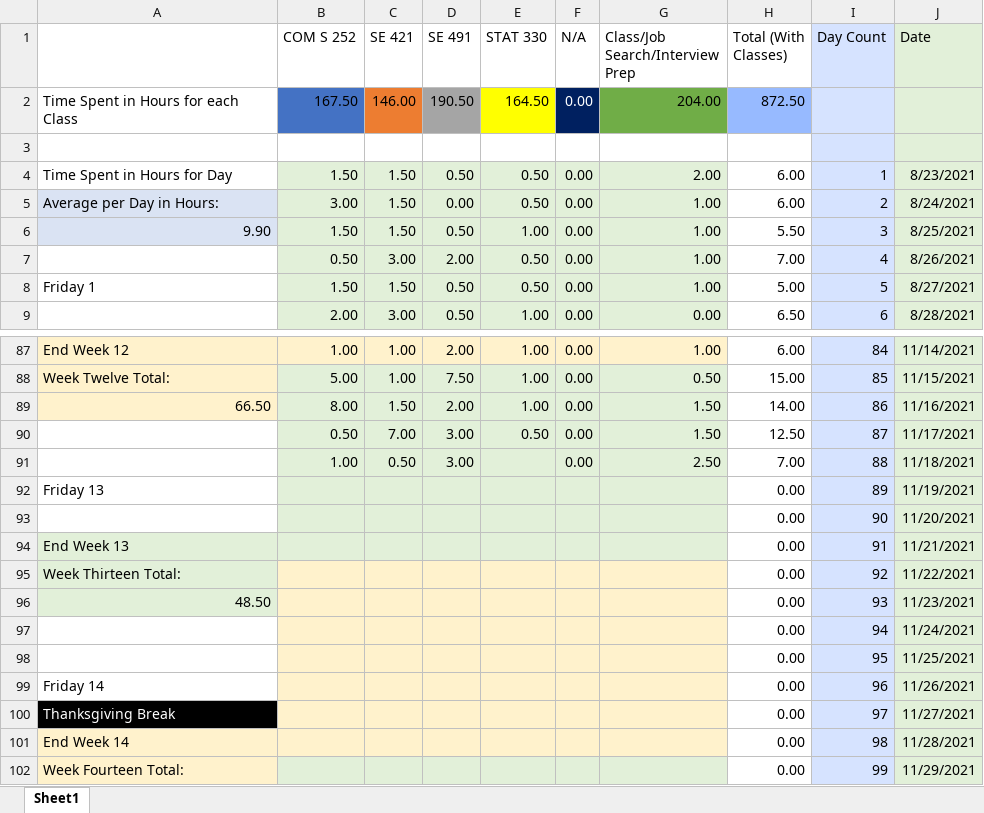
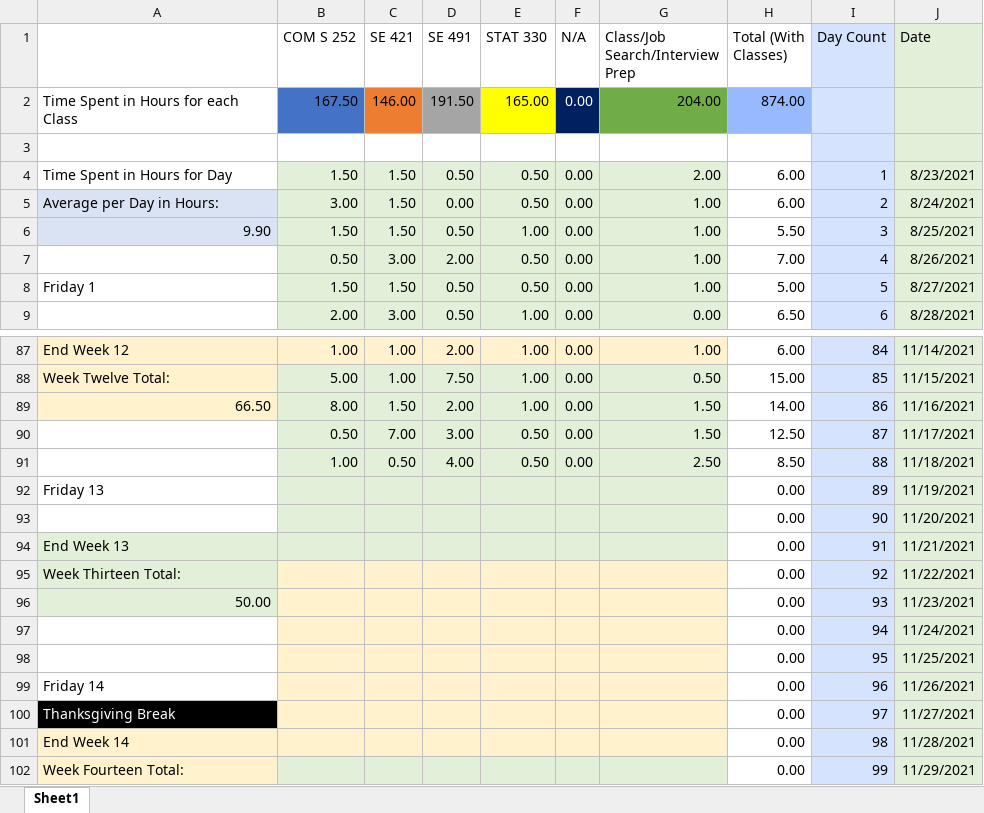
Before and after one commit to mghoskins/mghoskins-Data, an Excel workbook: CollegeSemesterWork/TimeSpentWorkingSemester7.xlsx, sheet Sheet1, drawn as a sheet; only a part is shown, gaps mark what is left out; values as stored, in another font and other column widths than the file's, no borders; charts and pictures and conditional formats not drawn; the diff names each change by its address in the sheet, - before the commit and + after, or states it on an @@ line.

Commit message:
corrections

```diff
--- a/CollegeSemesterWork/TimeSpentWorkingSemester7.xlsx (sheet Sheet1)
+++ b/CollegeSemesterWork/TimeSpentWorkingSemester7.xlsx (sheet Sheet1)
-D2 (SE 491): 190.50
+D2 (SE 491): 191.50
-E2 (STAT 330): 164.50
+E2 (STAT 330): 165.00
-H2 (Total (With Classes)): 872.50
+H2 (Total (With Classes)): 874.00
-D91 (SE 491): 3.00
+D91 (SE 491): 4.00
-E91 (STAT 330): (empty)
+E91 (STAT 330): 0.50
-H91 (Total (With Classes)): 7.00
+H91 (Total (With Classes)): 8.50
-A96: 48.50
+A96: 50.00
```
Also changed, not shown: charts or pictures.
